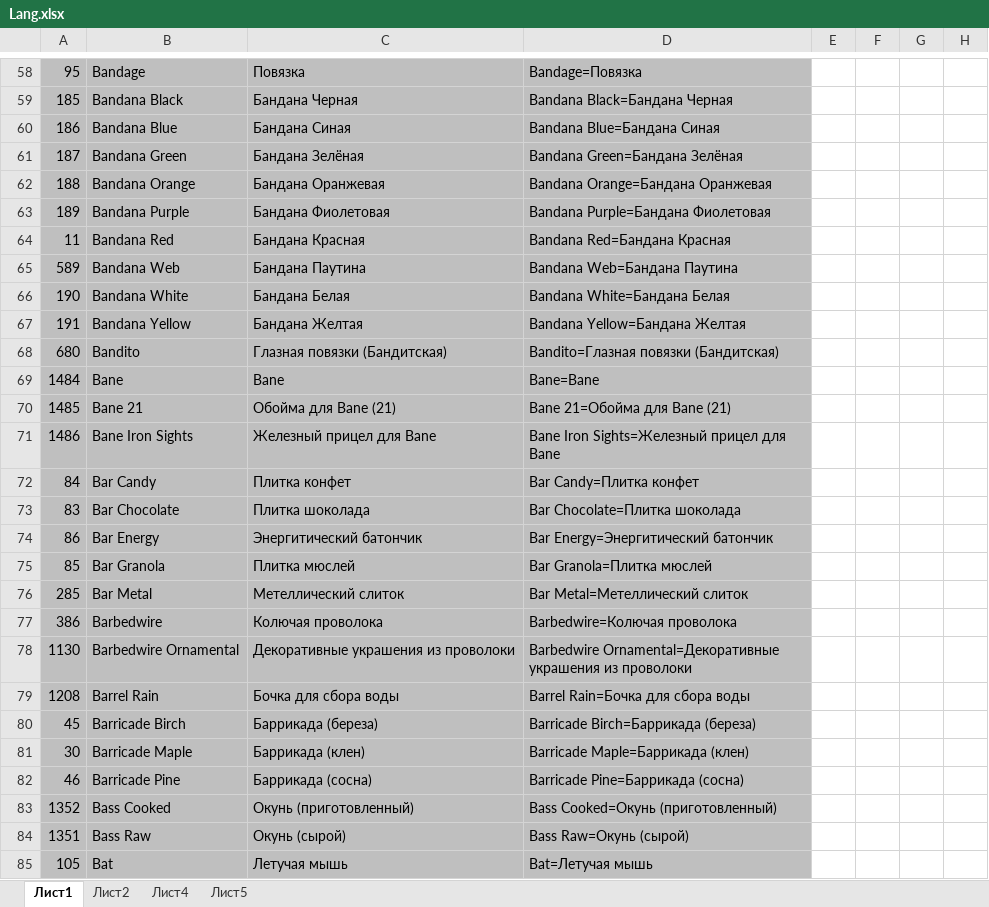
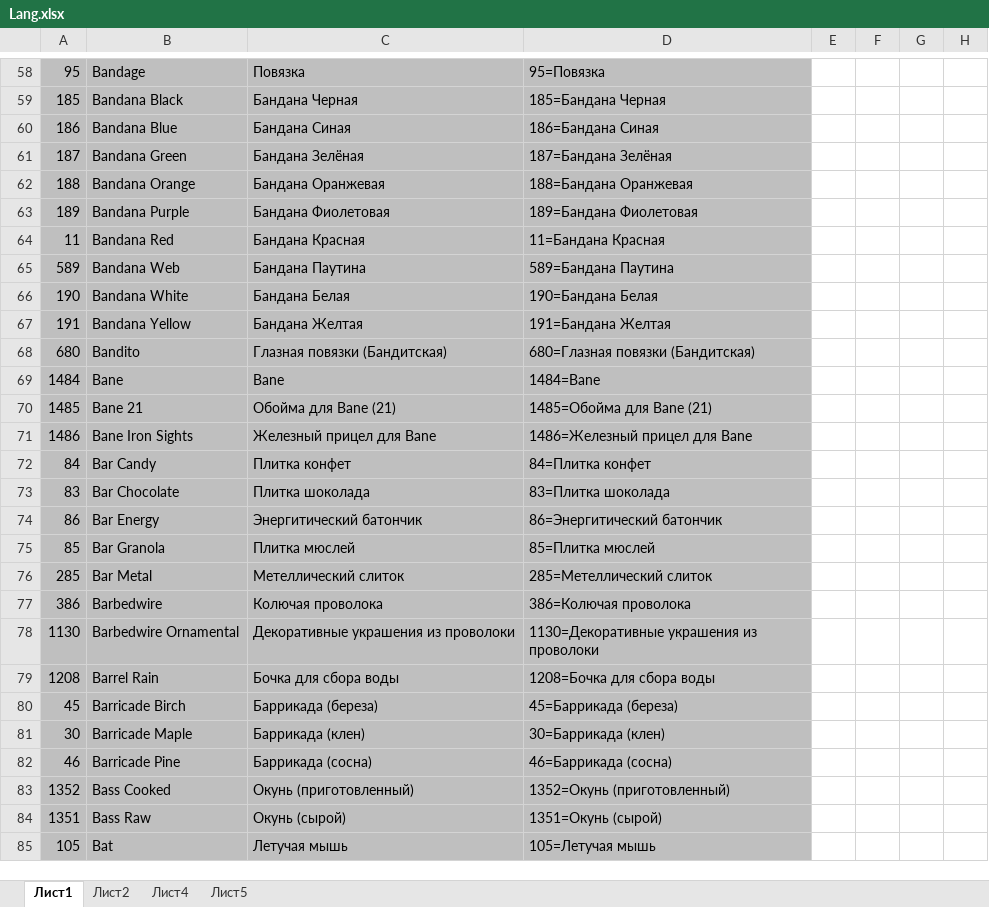
Before and after one commit to HemulGM/UnturnedExplorer, an Excel workbook: Lang.xlsx, sheet Лист1, drawn as a sheet; only a part is shown, gaps mark what is left out; values as stored, in another font and other column widths than the file's, no borders; the diff covers the shown part only; the diff names each change by its address in the sheet, - before the commit and + after, or states it on an @@ line.

```diff
--- a/Lang.xlsx (sheet Лист1)
+++ b/Lang.xlsx (sheet Лист1)
-D58: Bandage=Повязка
+D58: 95=Повязка
-D59: Bandana Black=Бандана Черная
+D59: 185=Бандана Черная
-D60: Bandana Blue=Бандана Синая
+D60: 186=Бандана Синая
-D61: Bandana Green=Бандана Зелёная
+D61: 187=Бандана Зелёная
-D62: Bandana Orange=Бандана Оранжевая
+D62: 188=Бандана Оранжевая
-D63: Bandana Purple=Бандана Фиолетовая
+D63: 189=Бандана Фиолетовая
-D64: Bandana Red=Бандана Красная
+D64: 11=Бандана Красная
-D65: Bandana Web=Бандана Паутина
+D65: 589=Бандана Паутина
-D66: Bandana White=Бандана Белая
+D66: 190=Бандана Белая
-D67: Bandana Yellow=Бандана Желтая
+D67: 191=Бандана Желтая
-D68: Bandito=Глазная повязки (Бандитская)
+D68: 680=Глазная повязки (Бандитская)
-D69: Bane=Bane
+D69: 1484=Bane
-D70: Bane 21=Обойма для Bane (21)
+D70: 1485=Обойма для Bane (21)
-D71: Bane Iron Sights=Железный прицел для Bane
+D71: 1486=Железный прицел для Bane
-D72: Bar Candy=Плитка конфет
+D72: 84=Плитка конфет
-D73: Bar Chocolate=Плитка шоколада
+D73: 83=Плитка шоколада
-D74: Bar Energy=Энергитический батончик
+D74: 86=Энергитический батончик
-D75: Bar Granola=Плитка мюслей
+D75: 85=Плитка мюслей
-D76: Bar Metal=Метеллический слиток
+D76: 285=Метеллический слиток
-D77: Barbedwire=Колючая проволока
+D77: 386=Колючая проволока
-D78: Barbedwire Ornamental=Декоративные украшения из…
+D78: 1130=Декоративные украшения из…
-D79: Barrel Rain=Бочка для сбора воды
+D79: 1208=Бочка для сбора воды
-D80: Barricade Birch=Баррикада (береза)
+D80: 45=Баррикада (береза)
-D81: Barricade Maple=Баррикада (клен)
+D81: 30=Баррикада (клен)
-D82: Barricade Pine=Баррикада (сосна)
+D82: 46=Баррикада (сосна)
-D83: Bass Cooked=Окунь (приготовленный)
+D83: 1352=Окунь (приготовленный)
-D84: Bass Raw=Окунь (сырой)
+D84: 1351=Окунь (сырой)
-D85: Bat=Летучая мышь
+D85: 105=Летучая мышь
```
Also changed, not shown: 1246 edited cells elsewhere in this sheet, 11 other files.
